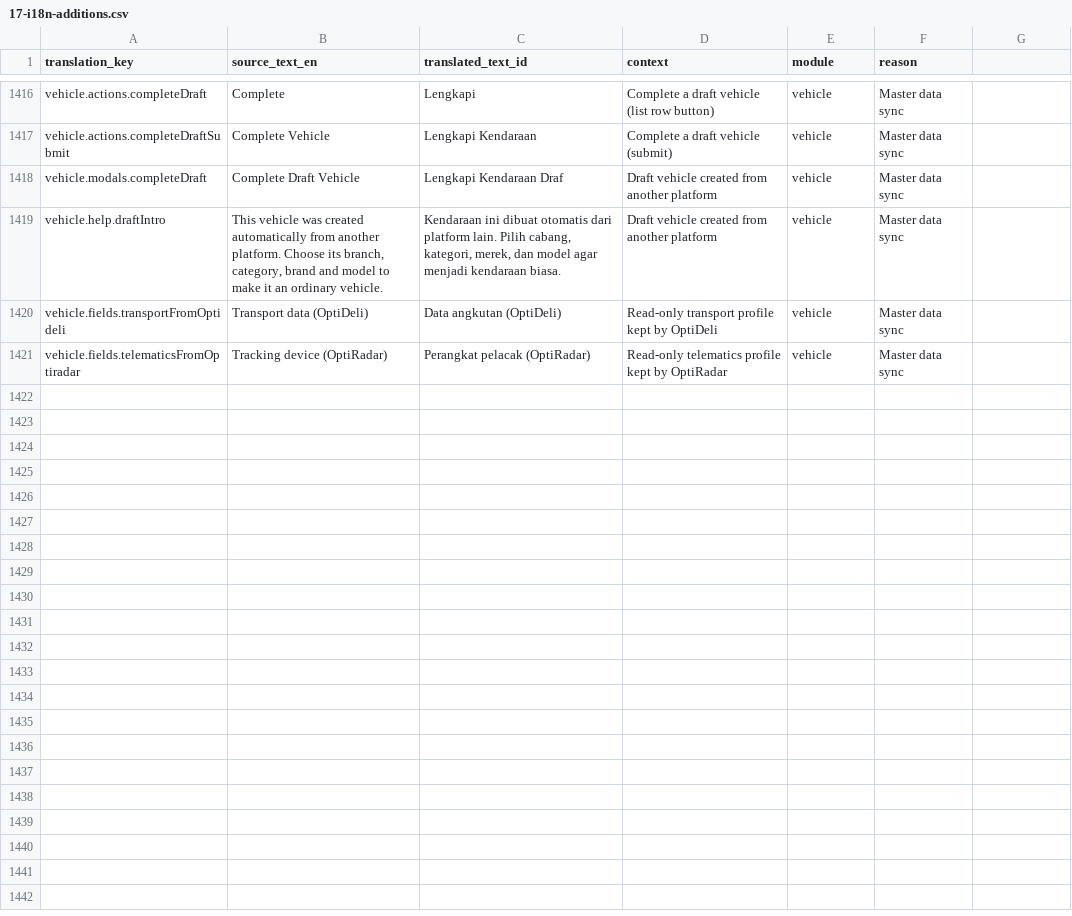
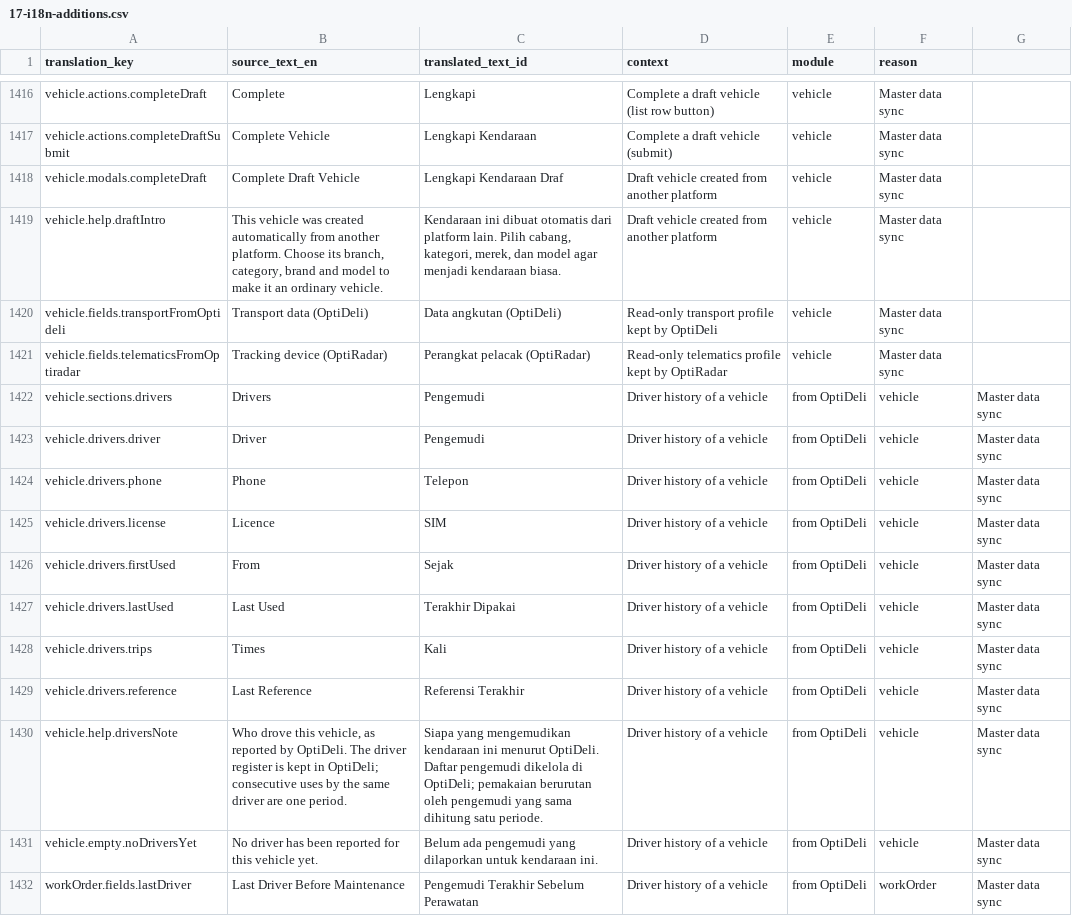
Before and after one commit to gsiddik/OptiFleet-v2, a CSV file: docs/i18n/17-i18n-additions.csv, drawn as a sheet; only a part is shown, gaps mark what is left out.

```diff
--- a/docs/i18n/17-i18n-additions.csv
+++ b/docs/i18n/17-i18n-additions.csv
@@ -1421 +1421,12 @@ vehicle.fields.transportFromOptideli,Transport data (OptiDeli),Data angkutan (Op
 vehicle.fields.telematicsFromOptiradar,Tracking device (OptiRadar),Perangkat pelacak (OptiRadar),Read-only telematics profile kept by OptiRadar,vehicle,Master data sync
+vehicle.sections.drivers,Drivers,Pengemudi,Driver history of a vehicle, from OptiDeli,vehicle,Master data sync
+vehicle.drivers.driver,Driver,Pengemudi,Driver history of a vehicle, from OptiDeli,vehicle,Master data sync
+vehicle.drivers.phone,Phone,Telepon,Driver history of a vehicle, from OptiDeli,vehicle,Master data sync
+vehicle.drivers.license,Licence,SIM,Driver history of a vehicle, from OptiDeli,vehicle,Master data sync
+vehicle.drivers.firstUsed,From,Sejak,Driver history of a vehicle, from OptiDeli,vehicle,Master data sync
+vehicle.drivers.lastUsed,Last Used,Terakhir Dipakai,Driver history of a vehicle, from OptiDeli,vehicle,Master data sync
+vehicle.drivers.trips,Times,Kali,Driver history of a vehicle, from OptiDeli,vehicle,Master data sync
+vehicle.drivers.reference,Last Reference,Referensi Terakhir,Driver history of a vehicle, from OptiDeli,vehicle,Master data sync
+vehicle.help.driversNote,"Who drove this vehicle, as reported by OptiDeli. The driver register is kept in OptiDeli; consecutive uses by the same driver are one period.",Siapa yang mengemudikan kendaraan ini menurut OptiDeli. Daftar pengemudi dikelola di OptiDeli; pemakaian berurutan oleh pengemudi yang sama dihitung satu periode.,Driver history of a vehicle, from OptiDeli,vehicle,Master data sync
+vehicle.empty.noDriversYet,No driver has been reported for this vehicle yet.,Belum ada pengemudi yang dilaporkan untuk kendaraan ini.,Driver history of a vehicle, from OptiDeli,vehicle,Master data sync
+workOrder.fields.lastDriver,Last Driver Before Maintenance,Pengemudi Terakhir Sebelum Perawatan,Driver history of a vehicle, from OptiDeli,workOrder,Master data sync
```
Also changed, not shown: 16 other files.
